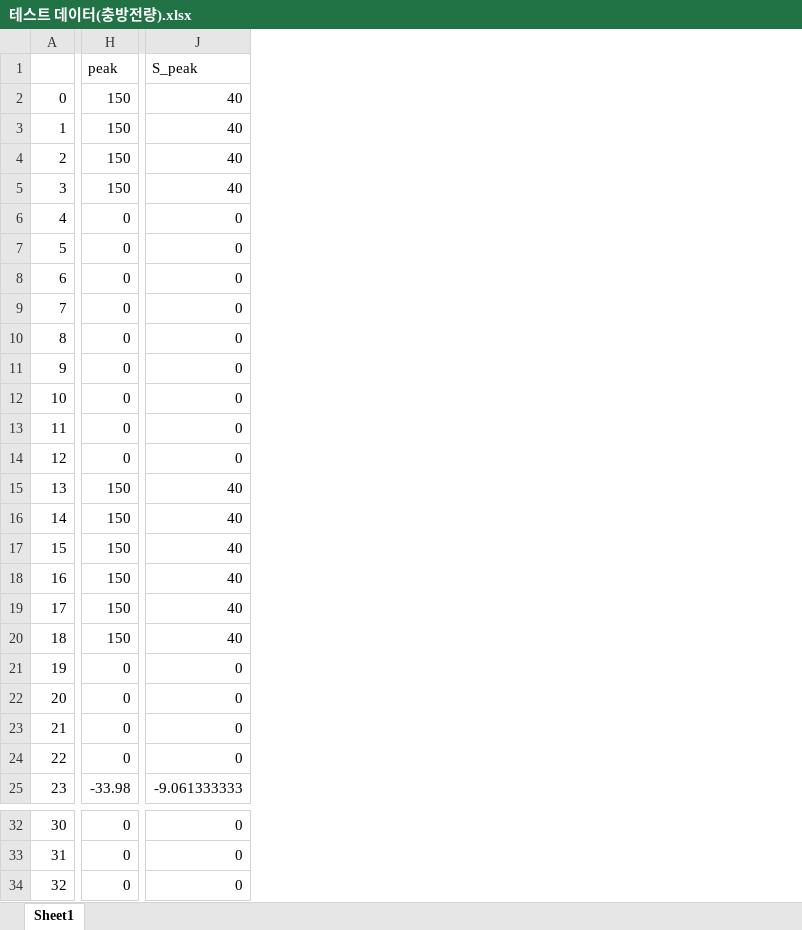
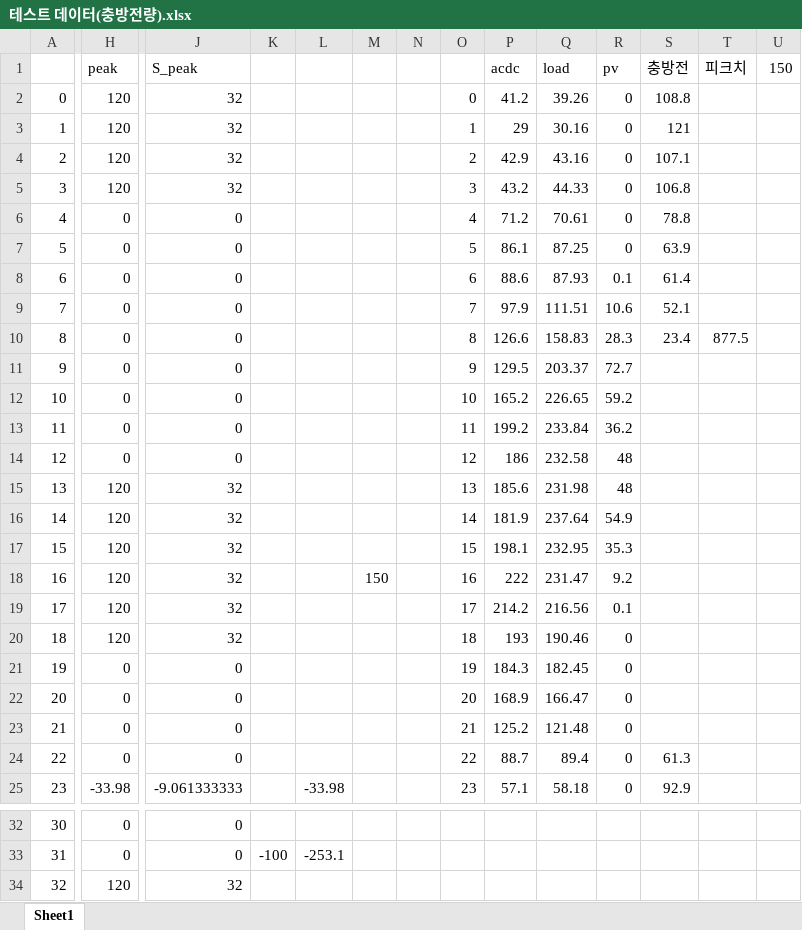
Before and after one commit to city256/lvdc, an Excel workbook: 테스트 데이터(충방전량).xlsx, sheet Sheet1, drawn as a sheet; only a part is shown, gaps mark what is left out; values as stored, in another font and other column widths than the file's, no borders; the diff names each change by its address in the sheet, - before the commit and + after, or states it on an @@ line.

```diff
--- a/테스트 데이터(충방전량).xlsx (sheet Sheet1)
+++ b/테스트 데이터(충방전량).xlsx (sheet Sheet1)
+column K, row 33: -100
+column L, row 25: -33.98; row 33: -253.1
+column M, row 18: 150
+column N, empty
+column O, rows 2-25: 0 | 1 | 2 | 3 | 4 | 5 | 6 | 7 | 8 | 9 | 10 | 11 | 12 | 13 | 14 | 15 | 16 | 17 | 18 | 19 | 20 | 21 | 22 | 23
+column P (acdc), rows 2-25: 41.2 | 29 | 42.9 | 43.2 | 71.2 | 86.1 | 88.6 | 97.9 | 126.6 | 129.5 | 165.2 | 199.2 | 186 | 185.6 | 181.9 | 198.1 | 222 | 214.2 | 193 | 184.3 | 168.9 | 125.2 | 88.7 | 57.1
+column Q (load), rows 2-25: 39.26 | 30.16 | 43.16 | 44.33 | 70.61 | 87.25 | 87.93 | 111.51 | 158.83 | 203.37 | 226.65 | 233.84 | 232.58 | 231.98 | 237.64 | 232.95 | 231.47 | 216.56 | 190.46 | 182.45 | 166.47 | 121.48 | 89.4 | 58.18
+column R (pv), rows 2-25: 0 | 0 | 0 | 0 | 0 | 0 | 0.1 | 10.6 | 28.3 | 72.7 | 59.2 | 36.2 | 48 | 48 | 54.9 | 35.3 | 9.2 | 0.1 | 0 | 0 | 0 | 0 | 0 | 0
+column S (충방전), rows 2-25: 108.8 | 121 | 107.1 | 106.8 | 78.8 | 63.9 | 61.4 | 52.1 | 23.4 |  |  |  |  |  |  |  |  |  |  |  |  |  | 61.3 | 92.9
+column T (피크치), row 10: 877.5
+column U (150), empty
-H2:H5 (peak): 150
+H2:H5 (peak): 120
-J2:J5 (S_peak): 40
+J2:J5 (S_peak): 32
-H15:H20 (peak): 150
+H15:H20 (peak): 120
-J15:J20 (S_peak): 40
+J15:J20 (S_peak): 32
-H34 (peak): 0
+H34 (peak): 120
-J34 (S_peak): 0
+J34 (S_peak): 32
```
Also changed, not shown: formulas that keep their value, 17 other files.
